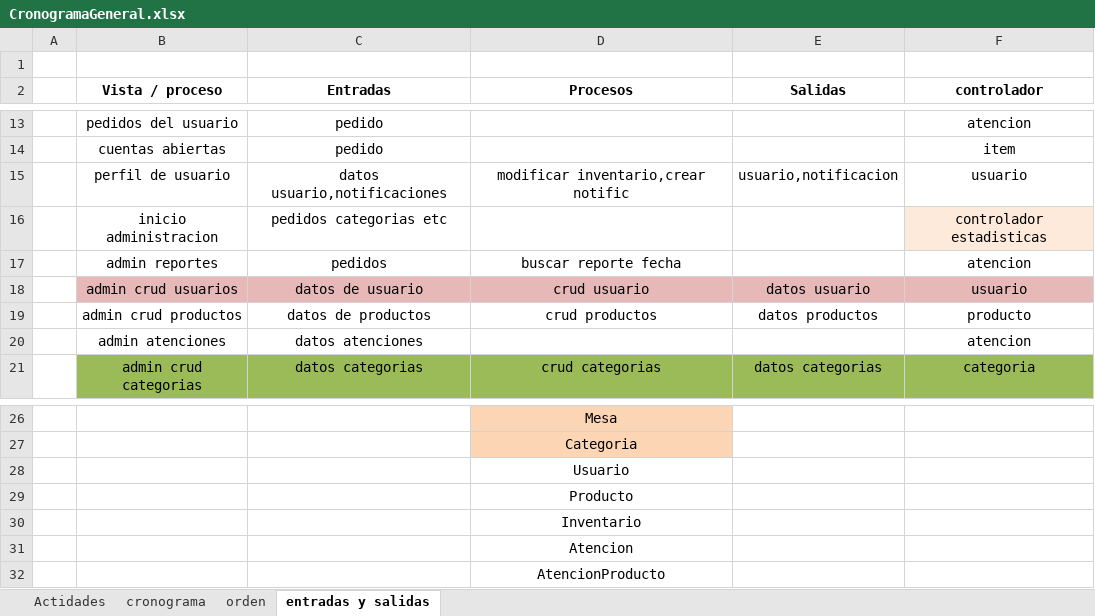
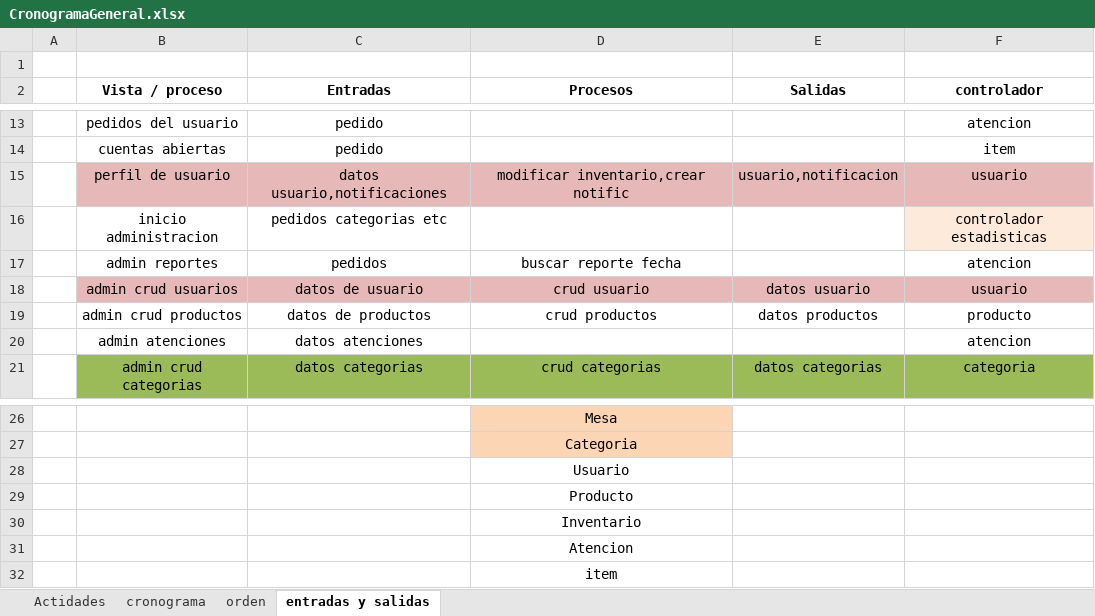
Before and after one commit to david756/-systemv2, an Excel workbook: Modeler/CronogramaGeneral.xlsx, sheet entradas y salidas, drawn as a sheet; only a part is shown, gaps mark what is left out; values as stored, in another font and other column widths than the file's, no borders; the diff names each change by its address in the sheet, - before the commit and + after, or states it on an @@ line.

Commit message:
Controlador de usuario terminado y actualizacion de controlador de mesa y categoria

```diff
--- a/Modeler/CronogramaGeneral.xlsx (sheet entradas y salidas)
+++ b/Modeler/CronogramaGeneral.xlsx (sheet entradas y salidas)
-B15:F15 fill: none
+B15:F15 fill: #E6B9B8
-D32 (Procesos): AtencionProducto
+D32 (Procesos): item
```
Also changed, not shown: 12 other files.
